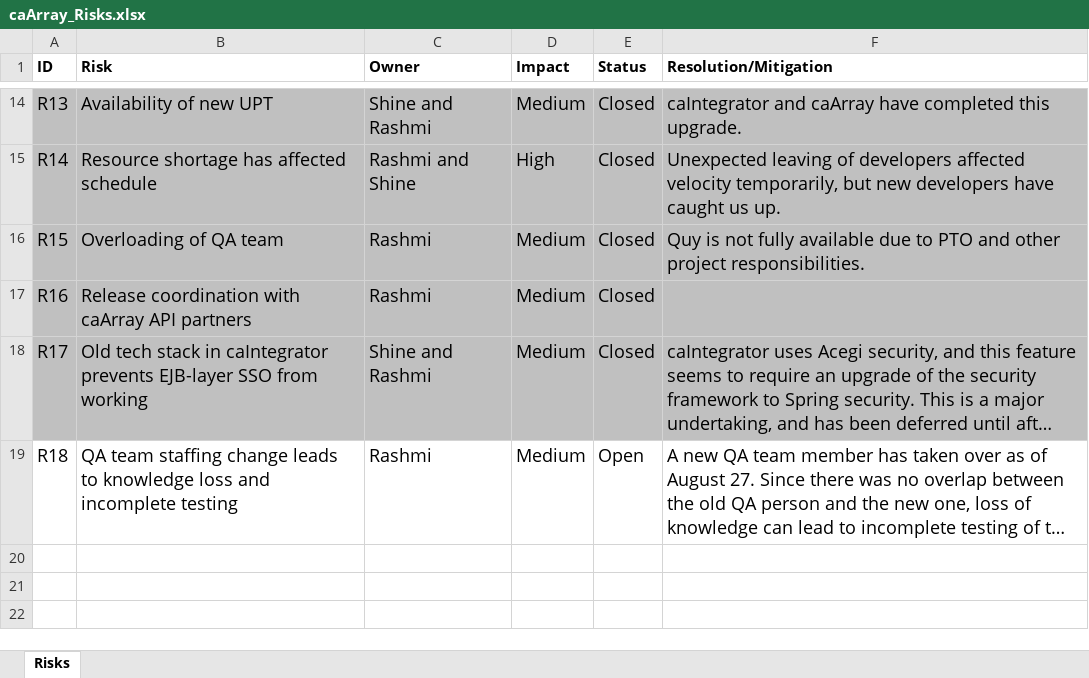
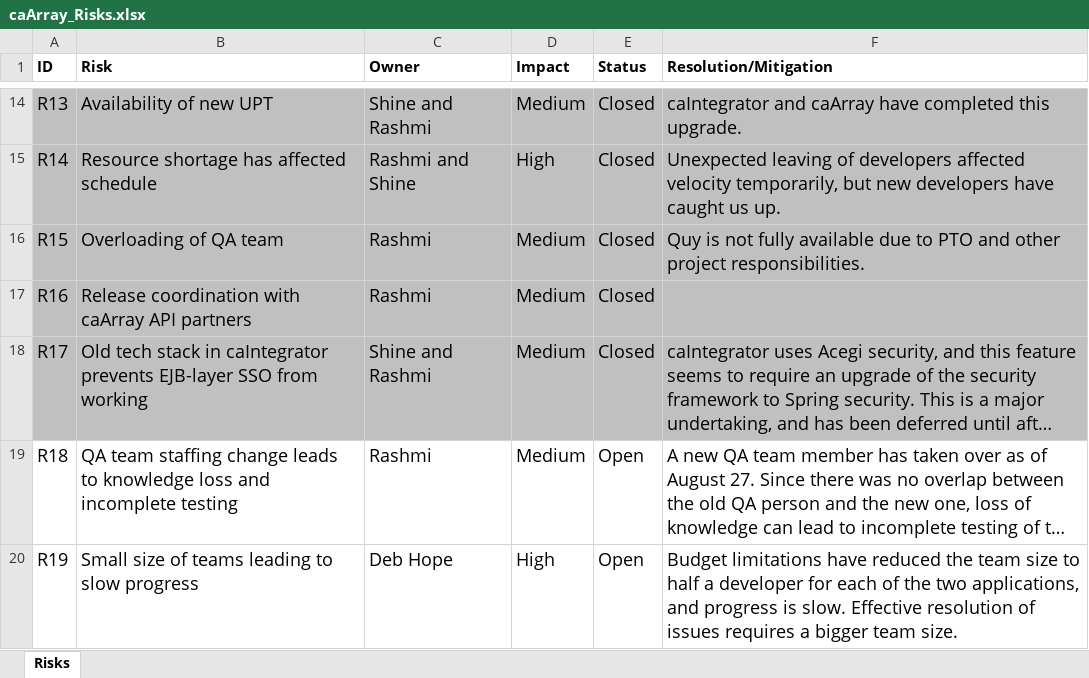
Before and after one commit to NCIP/caarray-docs, an Excel workbook: project_management/caArray_Risks.xlsx, sheet Risks, drawn as a sheet; only a part is shown, gaps mark what is left out; long unchanged cells end in …; values as stored, in another font and other column widths than the file's, no borders; the diff names each change by its address in the sheet, - before the commit and + after, or states it on an @@ line.

Commit message:
Added new risk.

```diff
--- a/project_management/caArray_Risks.xlsx (sheet Risks)
+++ b/project_management/caArray_Risks.xlsx (sheet Risks)
+row 20: R19 | Small size of teams leading to slow progress | Deb Hope | High | Open | Budget limitations have reduced the team size to half a developer for each of the two applications, and progress is slow. Effective resolution of issues requires a bigger team size.
```
